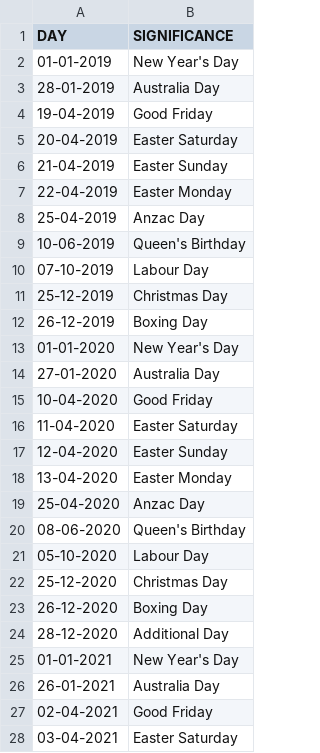
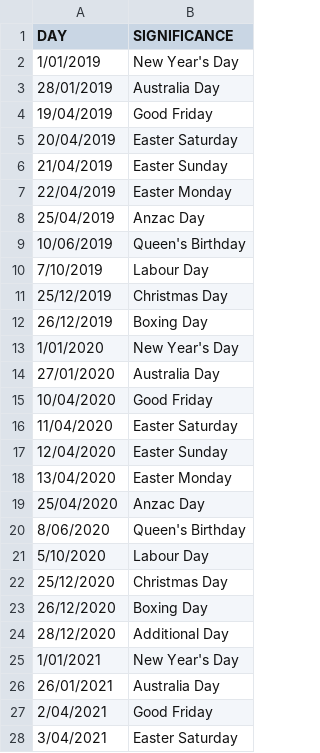
Before and after one commit to L-Bot-AU/L-Bot-server, a CSV file: public_holiday.csv, drawn as a sheet; only a part is shown; the diff covers the shown part only.

```diff
--- a/public_holiday.csv
+++ b/public_holiday.csv
@@ -1,28 +1,28 @@
 DAY,SIGNIFICANCE
-01-01-2019,New Year's Day
-28-01-2019,Australia Day
-19-04-2019,Good Friday
-20-04-2019,Easter Saturday
-21-04-2019,Easter Sunday
-22-04-2019,Easter Monday
-25-04-2019,Anzac Day
-10-06-2019,Queen's Birthday
-07-10-2019,Labour Day
-25-12-2019,Christmas Day
-26-12-2019,Boxing Day
-01-01-2020,New Year's Day
-27-01-2020,Australia Day
-10-04-2020,Good Friday
-11-04-2020,Easter Saturday
-12-04-2020,Easter Sunday
-13-04-2020,Easter Monday
-25-04-2020,Anzac Day
-08-06-2020,Queen's Birthday
-05-10-2020,Labour Day
-25-12-2020,Christmas Day
-26-12-2020,Boxing Day
-28-12-2020,Additional Day
-01-01-2021,New Year's Day
-26-01-2021,Australia Day
-02-04-2021,Good Friday
-03-04-2021,Easter Saturday
+1/01/2019,New Year's Day
+28/01/2019,Australia Day
+19/04/2019,Good Friday
+20/04/2019,Easter Saturday
+21/04/2019,Easter Sunday
+22/04/2019,Easter Monday
+25/04/2019,Anzac Day
+10/06/2019,Queen's Birthday
+7/10/2019,Labour Day
+25/12/2019,Christmas Day
+26/12/2019,Boxing Day
+1/01/2020,New Year's Day
+27/01/2020,Australia Day
+10/04/2020,Good Friday
+11/04/2020,Easter Saturday
+12/04/2020,Easter Sunday
+13/04/2020,Easter Monday
+25/04/2020,Anzac Day
+8/06/2020,Queen's Birthday
+5/10/2020,Labour Day
+25/12/2020,Christmas Day
+26/12/2020,Boxing Day
+28/12/2020,Additional Day
+1/01/2021,New Year's Day
+26/01/2021,Australia Day
+2/04/2021,Good Friday
+3/04/2021,Easter Saturday
```
Also changed, not shown: 9 edited cells elsewhere in this file, 3 other files.
